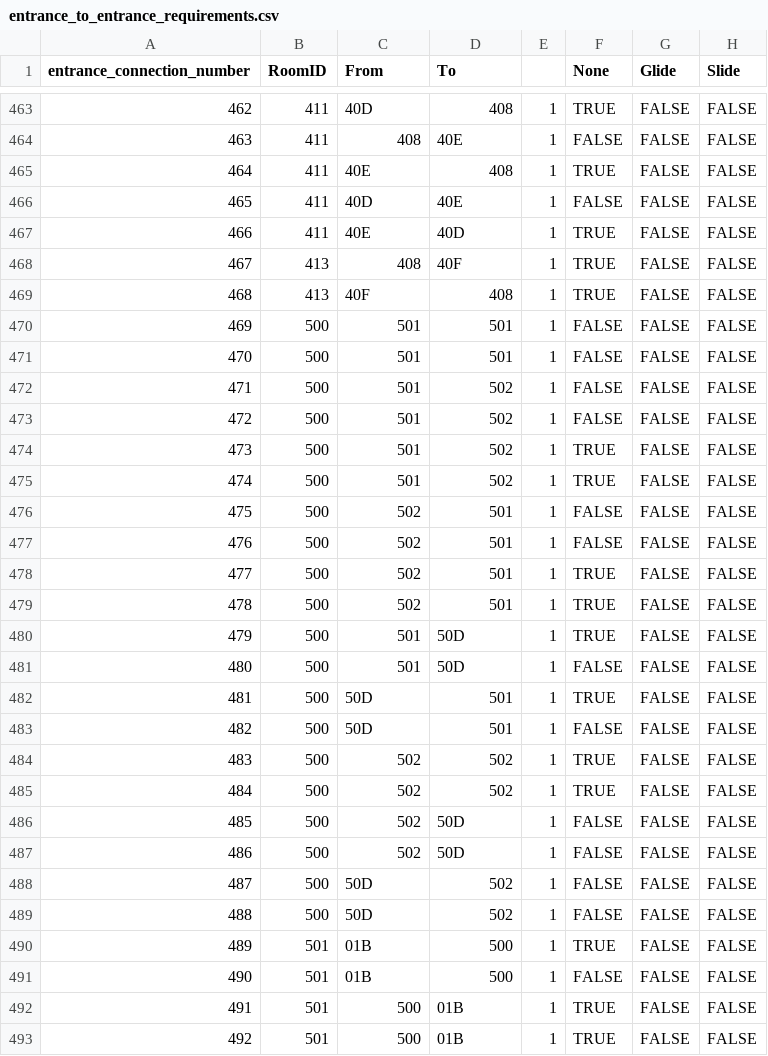
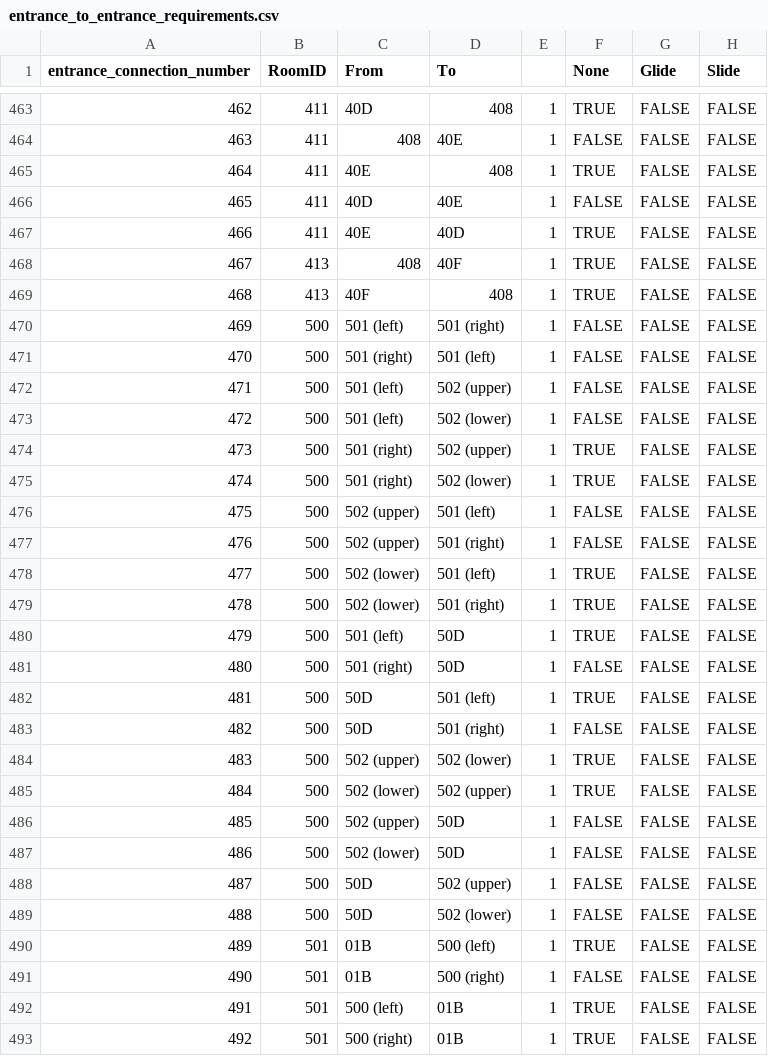
Before and after one commit to anonymous-heap/Archipelago, a CSV file: worlds/cvaos/data/routing_info/entrance_to_entrance_requirements.csv, drawn as a sheet; only a part is shown, gaps mark what is left out; the diff covers the shown part only; the diff names each change by its address in the sheet, - before the commit and + after, or states it on an @@ line.

Commit message:
fix(cvaos): say which door a rule means where a room pair has two
Issue: Seven pairs of rooms are joined by two doors each, and every table named
a door only by its room pair, so a rule could not say which of the two it meant.
The loaders resolved them all onto one door, which turned the rules written for
the other into duplicate edges or self-loops, leaving fourteen entrance regions
unreachable even with every item collected.

Solution: Both doors of a pair are now named for where they sit, as "(upper)"
and "(lower)" or "(left)" and "(right)", and the routing tables say which one
each rule and each crossing means. Every table already enumerated the door
combinations, so this labels the existing rows rather than adding any.

```diff
--- a/worlds/cvaos/data/routing_info/entrance_to_entrance_requirements.csv
+++ b/worlds/cvaos/data/routing_info/entrance_to_entrance_requirements.csv
-C470 (From): 501
+C470 (From): 501 (left)
-D470 (To): 501
+D470 (To): 501 (right)
-C471 (From): 501
+C471 (From): 501 (right)
-D471 (To): 501
+D471 (To): 501 (left)
-C472:C473 (From): 501
+C472:C473 (From): 501 (left)
-D472 (To): 502
+D472 (To): 502 (upper)
-D473 (To): 502
+D473 (To): 502 (lower)
-C474:C475 (From): 501
+C474:C475 (From): 501 (right)
-D474 (To): 502
+D474 (To): 502 (upper)
-D475 (To): 502
+D475 (To): 502 (lower)
-C476:C477 (From): 502
+C476:C477 (From): 502 (upper)
-D476 (To): 501
+D476 (To): 501 (left)
-D477 (To): 501
+D477 (To): 501 (right)
-C478:C479 (From): 502
+C478:C479 (From): 502 (lower)
-D478 (To): 501
+D478 (To): 501 (left)
-D479 (To): 501
+D479 (To): 501 (right)
-C480 (From): 501
+C480 (From): 501 (left)
-C481 (From): 501
+C481 (From): 501 (right)
-D482 (To): 501
+D482 (To): 501 (left)
-D483 (To): 501
+D483 (To): 501 (right)
-C484 (From): 502
+C484 (From): 502 (upper)
-D484 (To): 502
+D484 (To): 502 (lower)
-C485 (From): 502
+C485 (From): 502 (lower)
-D485 (To): 502
+D485 (To): 502 (upper)
-C486 (From): 502
+C486 (From): 502 (upper)
-C487 (From): 502
+C487 (From): 502 (lower)
-D488 (To): 502
+D488 (To): 502 (upper)
-D489 (To): 502
+D489 (To): 502 (lower)
-D490 (To): 500
+D490 (To): 500 (left)
-D491 (To): 500
+D491 (To): 500 (right)
-C492 (From): 500
+C492 (From): 500 (left)
-C493 (From): 500
+C493 (From): 500 (right)
```
Also changed, not shown: 164 edited cells elsewhere in this file, worlds/cvaos/data/routing_info/symmetric_entrance_to_pickup_region_requirements.csv, 2 other files.
